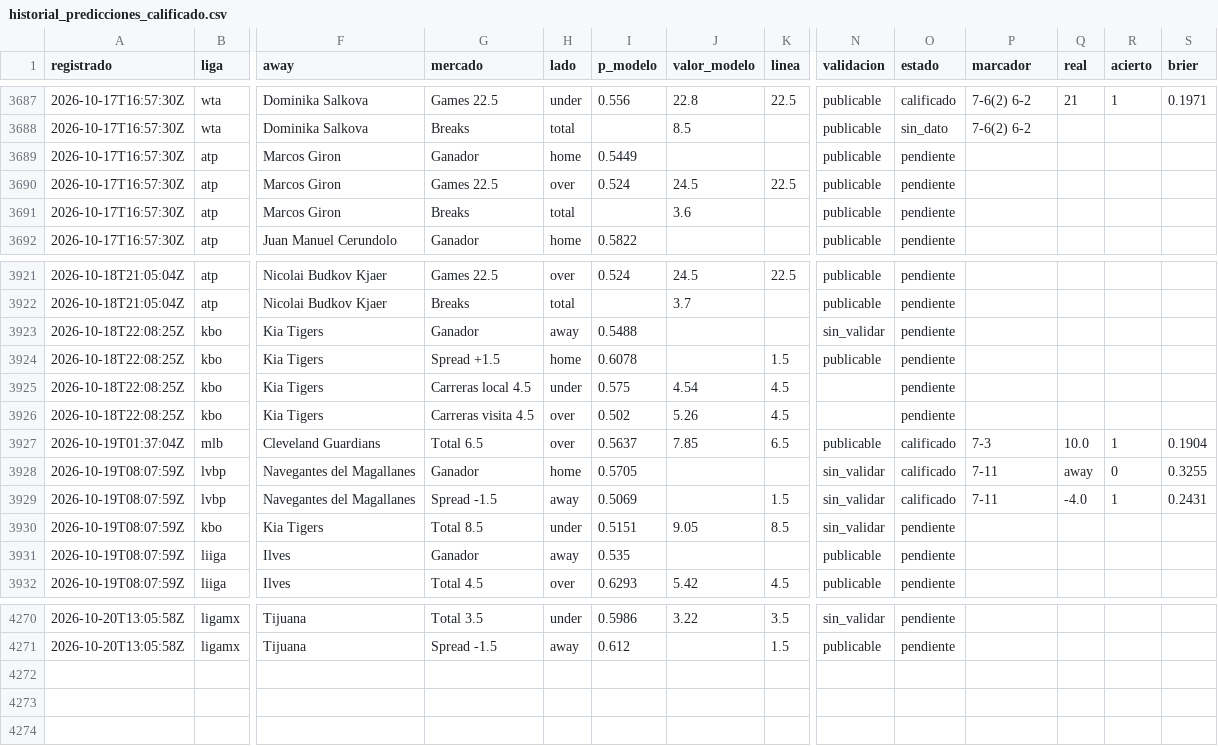
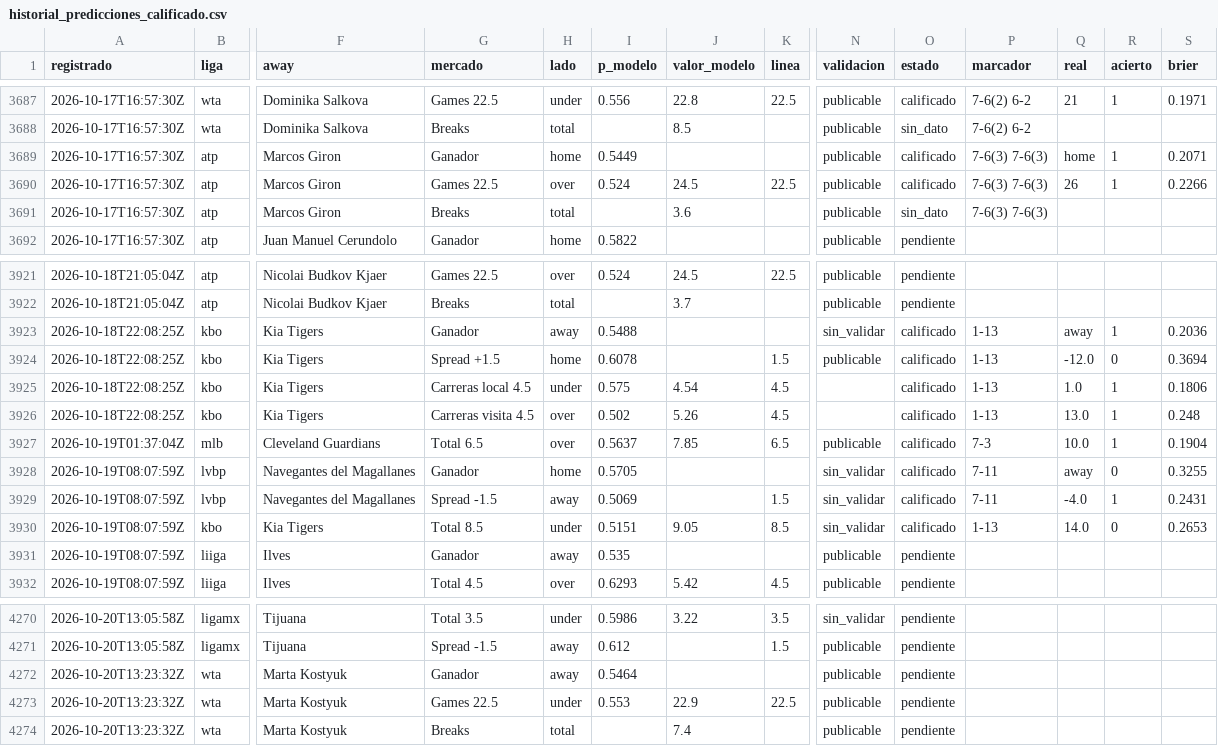
Before and after one commit to tenisman12/edgeline, a CSV file: salida/historial_predicciones_calificado.csv, drawn as a sheet; only a part is shown, gaps mark what is left out; rows hold the shown columns only; the diff names each change by its address in the sheet, - before the commit and + after, or states it on an @@ line.

```diff
--- a/salida/historial_predicciones_calificado.csv
+++ b/salida/historial_predicciones_calificado.csv
-O3689:O3690 (estado): pendiente
+O3689:O3690 (estado): calificado
-P3689:P3691 (marcador): (empty)
+P3689:P3691 (marcador): 7-6(3) 7-6(3)
-Q3689 (real): (empty)
+Q3689 (real): home
-R3689:R3690 (acierto): (empty)
+R3689:R3690 (acierto): 1
-S3689 (brier): (empty)
+S3689 (brier): 0.2071
-Q3690 (real): (empty)
+Q3690 (real): 26
-S3690 (brier): (empty)
+S3690 (brier): 0.2266
-O3691 (estado): pendiente
+O3691 (estado): sin_dato
-O3923:O3926 (estado): pendiente
+O3923:O3926 (estado): calificado
-P3923:P3926 (marcador): (empty)
+P3923:P3926 (marcador): 1-13
-Q3923 (real): (empty)
+Q3923 (real): away
-R3923 (acierto): (empty)
+R3923 (acierto): 1
-S3923 (brier): (empty)
+S3923 (brier): 0.2036
-Q3924 (real): (empty)
+Q3924 (real): -12.0
-R3924 (acierto): (empty)
+R3924 (acierto): 0
-S3924 (brier): (empty)
+S3924 (brier): 0.3694
-Q3925 (real): (empty)
+Q3925 (real): 1.0
-R3925:R3926 (acierto): (empty)
+R3925:R3926 (acierto): 1
-S3925 (brier): (empty)
+S3925 (brier): 0.1806
-Q3926 (real): (empty)
+Q3926 (real): 13.0
-S3926 (brier): (empty)
+S3926 (brier): 0.248
-O3930 (estado): pendiente
+O3930 (estado): calificado
-P3930 (marcador): (empty)
+P3930 (marcador): 1-13
-Q3930 (real): (empty)
+Q3930 (real): 14.0
-R3930 (acierto): (empty)
+R3930 (acierto): 0
-S3930 (brier): (empty)
+S3930 (brier): 0.2653
+row 4272: 2026-10-20T13:23:32Z | wta | Marta Kostyuk | Ganador | away | 0.5464 |  |  | publicable | pendiente
+row 4273: 2026-10-20T13:23:32Z | wta | Marta Kostyuk | Games 22.5 | under | 0.553 | 22.9 | 22.5 | publicable | pendiente
+row 4274: 2026-10-20T13:23:32Z | wta | Marta Kostyuk | Breaks | total |  | 7.4 |  | publicable | pendiente
```
Also changed, not shown: salida/historial_angulos.csv, salida/historial_angulos_total.csv, 47 other files.
